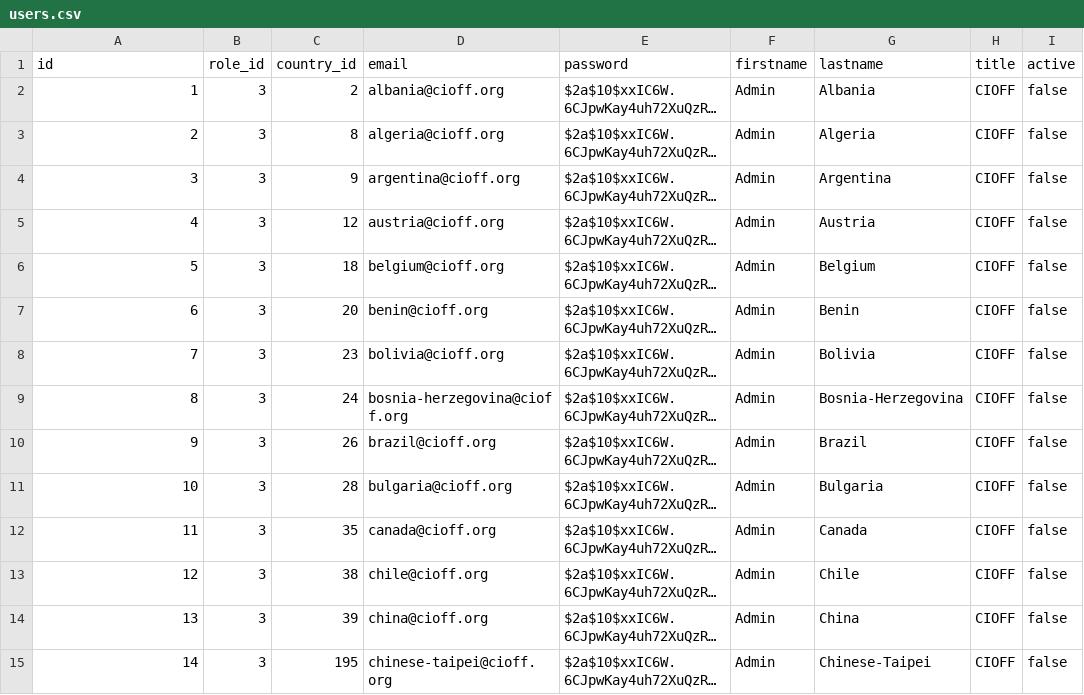
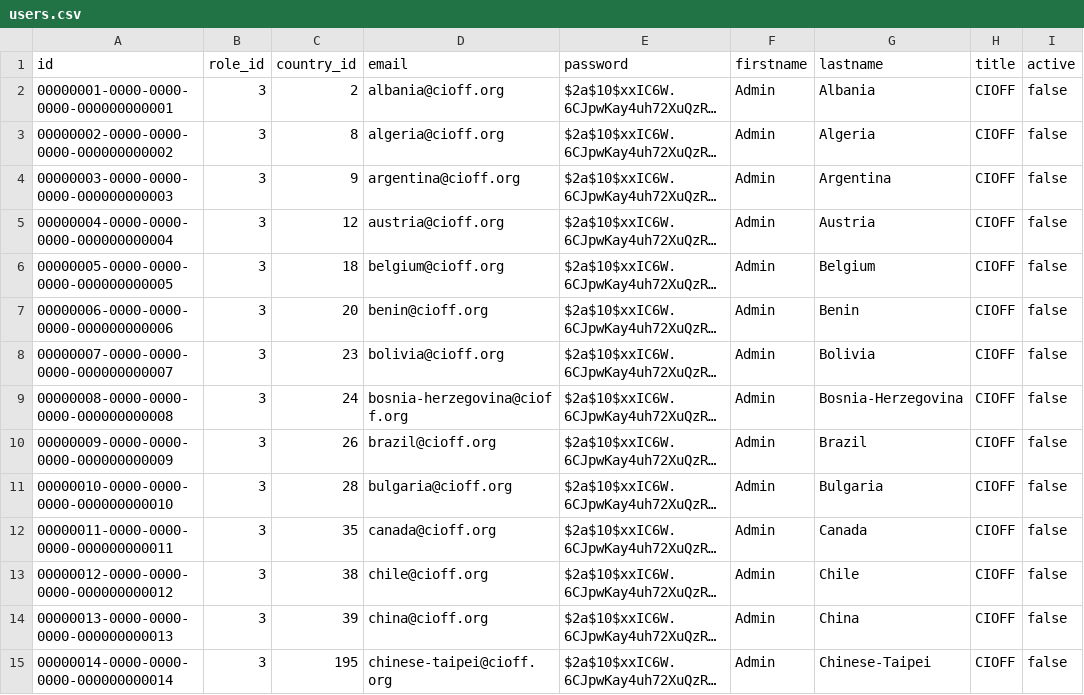
Before and after one commit to cioff-ultra-dev/webpage_cioff, a CSV file: backup/postgresql/etl_v4/users.csv, drawn as a sheet; only a part is shown; long unchanged cells end in …; the diff covers the shown part only; the diff names each change by its address in the sheet, - before the commit and + after, or states it on an @@ line.

```diff
--- a/backup/postgresql/etl_v4/users.csv
+++ b/backup/postgresql/etl_v4/users.csv
-A2 (id): 1
+A2 (id): 00000001-0000-0000-0000-000000000001
-A3 (id): 2
+A3 (id): 00000002-0000-0000-0000-000000000002
-A4 (id): 3
+A4 (id): 00000003-0000-0000-0000-000000000003
-A5 (id): 4
+A5 (id): 00000004-0000-0000-0000-000000000004
-A6 (id): 5
+A6 (id): 00000005-0000-0000-0000-000000000005
-A7 (id): 6
+A7 (id): 00000006-0000-0000-0000-000000000006
-A8 (id): 7
+A8 (id): 00000007-0000-0000-0000-000000000007
-A9 (id): 8
+A9 (id): 00000008-0000-0000-0000-000000000008
-A10 (id): 9
+A10 (id): 00000009-0000-0000-0000-000000000009
-A11 (id): 10
+A11 (id): 00000010-0000-0000-0000-000000000010
-A12 (id): 11
+A12 (id): 00000011-0000-0000-0000-000000000011
-A13 (id): 12
+A13 (id): 00000012-0000-0000-0000-000000000012
-A14 (id): 13
+A14 (id): 00000013-0000-0000-0000-000000000013
-A15 (id): 14
+A15 (id): 00000014-0000-0000-0000-000000000014
```
Also changed, not shown: 75 edited cells elsewhere in this file, 1 other file.
